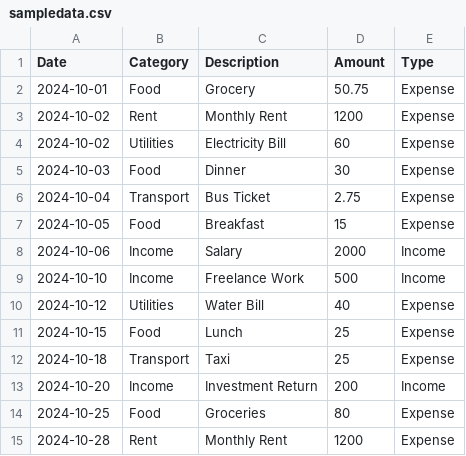
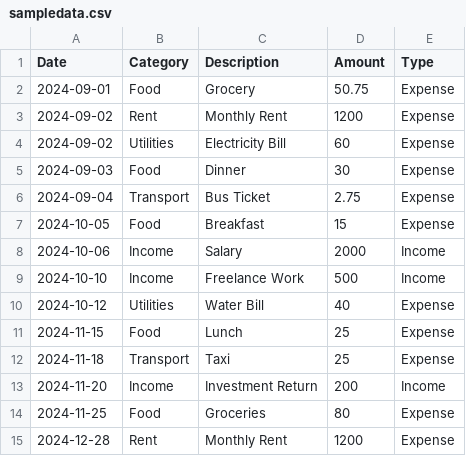
Before and after one commit to AndresLG99/Personal_Finance_Tracker, a CSV file: data/sampledata.csv, drawn as a sheet.

Commit message:
Adjusted months on sampledata files

```diff
--- a/data/sampledata.csv
+++ b/data/sampledata.csv
@@ -1,7 +1,7 @@
 Date,Category,Description,Amount,Type
-2024-10-01,Food,Grocery,50.75,Expense
-2024-10-02,Rent,Monthly Rent,1200,Expense
-2024-10-02,Utilities,Electricity Bill,60,Expense
-2024-10-03,Food,Dinner,30,Expense
-2024-10-04,Transport,Bus Ticket,2.75,Expense
+2024-09-01,Food,Grocery,50.75,Expense
+2024-09-02,Rent,Monthly Rent,1200,Expense
+2024-09-02,Utilities,Electricity Bill,60,Expense
+2024-09-03,Food,Dinner,30,Expense
+2024-09-04,Transport,Bus Ticket,2.75,Expense
 2024-10-05,Food,Breakfast,15,Expense
@@ -10,6 +10,6 @@ Date,Category,Description,Amount,Type
 2024-10-12,Utilities,Water Bill,40,Expense
-2024-10-15,Food,Lunch,25,Expense
-2024-10-18,Transport,Taxi,25,Expense
-2024-10-20,Income,Investment Return,200,Income
-2024-10-25,Food,Groceries,80,Expense
-2024-10-28,Rent,Monthly Rent,1200,Expense
+2024-11-15,Food,Lunch,25,Expense
+2024-11-18,Transport,Taxi,25,Expense
+2024-11-20,Income,Investment Return,200,Income
+2024-11-25,Food,Groceries,80,Expense
+2024-12-28,Rent,Monthly Rent,1200,Expense
```
Also changed, not shown: data/sampledata2.csv, data/sampledata3.csv.
